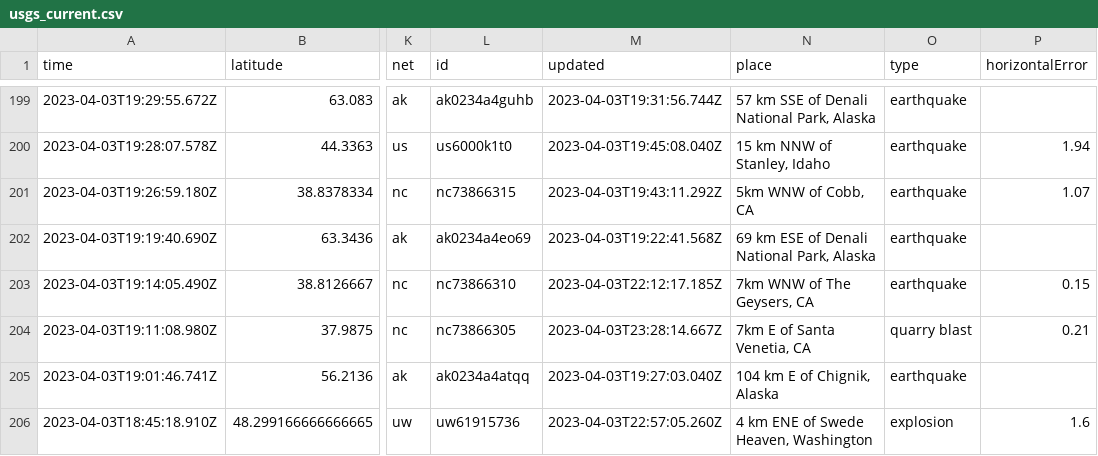
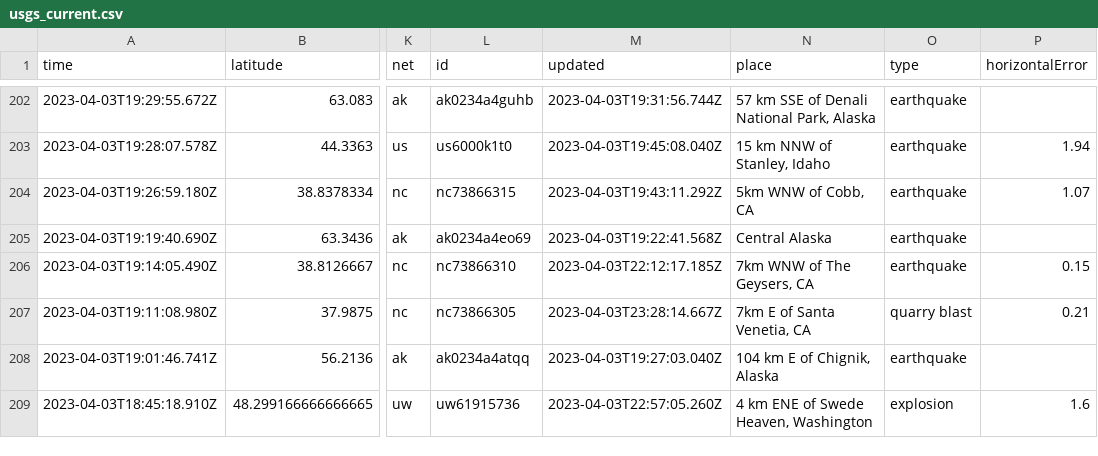
Before and after one commit to carlappen/nicar23-github-actions, a CSV file: usgs_current.csv, drawn as a sheet; only a part is shown, gaps mark what is left out; addresses are those after the commit; the diff covers the shown part only; the diff names each change by its address in the sheet, - before the commit and + after, or states it on an @@ line.

```diff
--- a/usgs_current.csv
+++ b/usgs_current.csv
-N205 (place): 69 km ESE of Denali National Park, Alaska
+N205 (place): Central Alaska
```
Also changed, not shown: 3 added rows, 3 removed rows and 24 edited cells elsewhere in this file, 1 other file.
